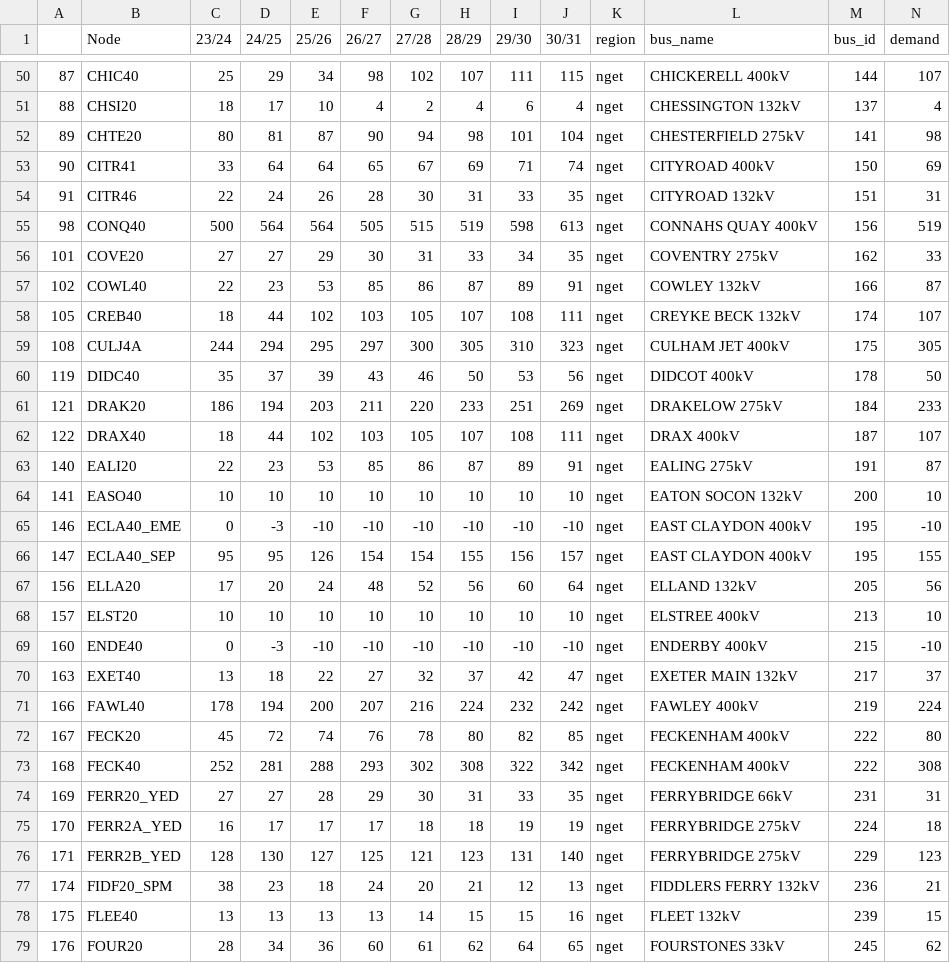
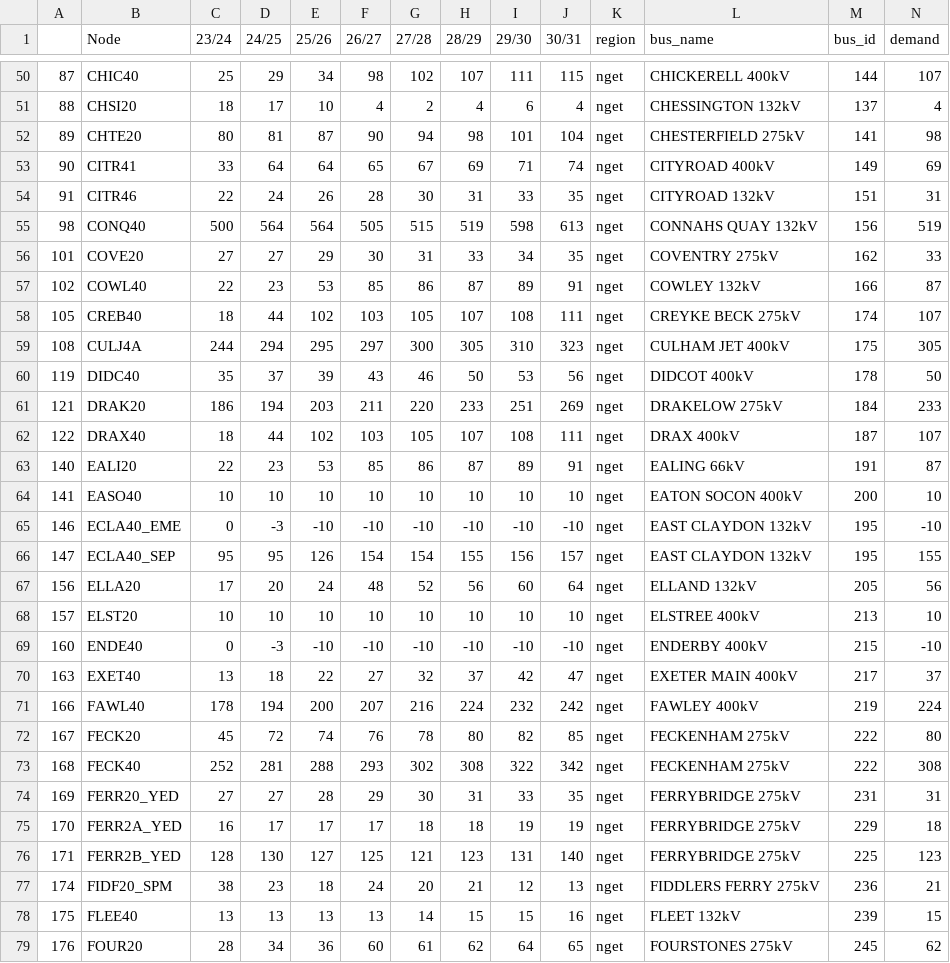
Before and after one commit to codet-glitch/RSAAT, a CSV file: delete/gsp_demand_filtered.csv, drawn as a sheet; only a part is shown, gaps mark what is left out; the diff covers the shown part only.

```diff
--- a/delete/gsp_demand_filtered.csv
+++ b/delete/gsp_demand_filtered.csv
@@ -52,8 +52,8 @@
 89,CHTE20,80,81,87,90,94,98,101,104,nget,CHESTERFIELD 275kV,141,98
-90,CITR41,33,64,64,65,67,69,71,74,nget,CITYROAD 400kV,150,69
+90,CITR41,33,64,64,65,67,69,71,74,nget,CITYROAD 400kV,149,69
 91,CITR46,22,24,26,28,30,31,33,35,nget,CITYROAD 132kV,151,31
-98,CONQ40,500,564,564,505,515,519,598,613,nget,CONNAHS QUAY 400kV,156,519
+98,CONQ40,500,564,564,505,515,519,598,613,nget,CONNAHS QUAY 132kV,156,519
 101,COVE20,27,27,29,30,31,33,34,35,nget,COVENTRY 275kV,162,33
 102,COWL40,22,23,53,85,86,87,89,91,nget,COWLEY 132kV,166,87
-105,CREB40,18,44,102,103,105,107,108,111,nget,CREYKE BECK 132kV,174,107
+105,CREB40,18,44,102,103,105,107,108,111,nget,CREYKE BECK 275kV,174,107
 108,CULJ4A,244,294,295,297,300,305,310,323,nget,CULHAM JET 400kV,175,305
@@ -62,6 +62,6 @@
 122,DRAX40,18,44,102,103,105,107,108,111,nget,DRAX 400kV,187,107
-140,EALI20,22,23,53,85,86,87,89,91,nget,EALING 275kV,191,87
-141,EASO40,10,10,10,10,10,10,10,10,nget,EATON SOCON 132kV,200,10
-146,ECLA40_EME,0,-3,-10,-10,-10,-10,-10,-10,nget,EAST CLAYDON 400kV,195,-10
-147,ECLA40_SEP,95,95,126,154,154,155,156,157,nget,EAST CLAYDON 400kV,195,155
+140,EALI20,22,23,53,85,86,87,89,91,nget,EALING 66kV,191,87
+141,EASO40,10,10,10,10,10,10,10,10,nget,EATON SOCON 400kV,200,10
+146,ECLA40_EME,0,-3,-10,-10,-10,-10,-10,-10,nget,EAST CLAYDON 132kV,195,-10
+147,ECLA40_SEP,95,95,126,154,154,155,156,157,nget,EAST CLAYDON 132kV,195,155
 156,ELLA20,17,20,24,48,52,56,60,64,nget,ELLAND 132kV,205,56
@@ -69,11 +69,11 @@
 160,ENDE40,0,-3,-10,-10,-10,-10,-10,-10,nget,ENDERBY 400kV,215,-10
-163,EXET40,13,18,22,27,32,37,42,47,nget,EXETER MAIN 132kV,217,37
+163,EXET40,13,18,22,27,32,37,42,47,nget,EXETER MAIN 400kV,217,37
 166,FAWL40,178,194,200,207,216,224,232,242,nget,FAWLEY 400kV,219,224
-167,FECK20,45,72,74,76,78,80,82,85,nget,FECKENHAM 400kV,222,80
-168,FECK40,252,281,288,293,302,308,322,342,nget,FECKENHAM 400kV,222,308
-169,FERR20_YED,27,27,28,29,30,31,33,35,nget,FERRYBRIDGE 66kV,231,31
-170,FERR2A_YED,16,17,17,17,18,18,19,19,nget,FERRYBRIDGE 275kV,224,18
-171,FERR2B_YED,128,130,127,125,121,123,131,140,nget,FERRYBRIDGE 275kV,229,123
-174,FIDF20_SPM,38,23,18,24,20,21,12,13,nget,FIDDLERS FERRY 132kV,236,21
+167,FECK20,45,72,74,76,78,80,82,85,nget,FECKENHAM 275kV,222,80
+168,FECK40,252,281,288,293,302,308,322,342,nget,FECKENHAM 275kV,222,308
+169,FERR20_YED,27,27,28,29,30,31,33,35,nget,FERRYBRIDGE 275kV,231,31
+170,FERR2A_YED,16,17,17,17,18,18,19,19,nget,FERRYBRIDGE 275kV,229,18
+171,FERR2B_YED,128,130,127,125,121,123,131,140,nget,FERRYBRIDGE 275kV,225,123
+174,FIDF20_SPM,38,23,18,24,20,21,12,13,nget,FIDDLERS FERRY 275kV,236,21
 175,FLEE40,13,13,13,13,14,15,15,16,nget,FLEET 132kV,239,15
-176,FOUR20,28,34,36,60,61,62,64,65,nget,FOURSTONES 33kV,245,62
+176,FOUR20,28,34,36,60,61,62,64,65,nget,FOURSTONES 275kV,245,62
```
Also changed, not shown: 108 edited cells elsewhere in this file, delete/all_circuits_year_filtered.csv, delete/all_gen_register.csv, 4 other files.
